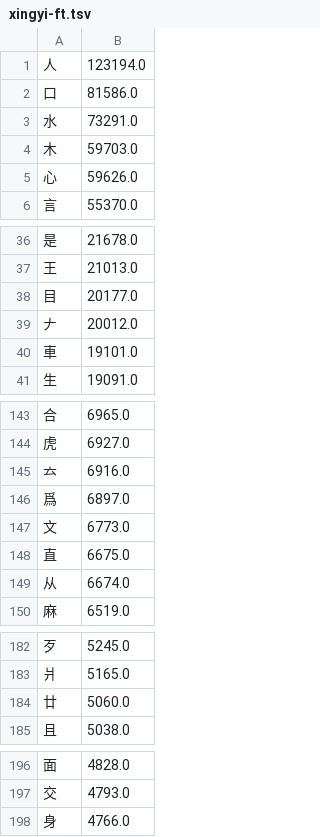
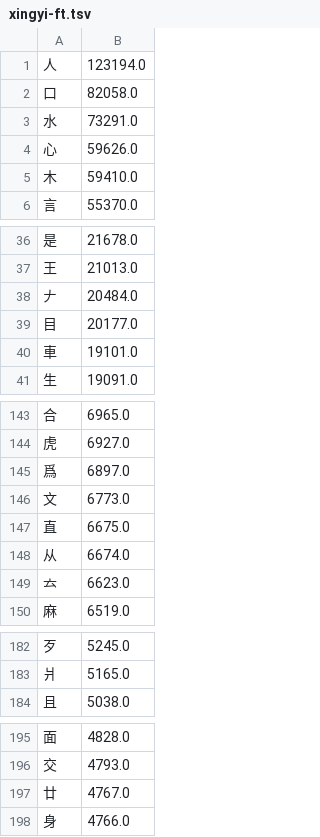
Before and after one commit to chenlin014/xinzheng, a TSV file: frequency/zigen/xingyi-ft.tsv, drawn as a sheet; only a part is shown, gaps mark what is left out; the diff covers the shown part only.

```diff
--- a/frequency/zigen/xingyi-ft.tsv
+++ b/frequency/zigen/xingyi-ft.tsv
@@ -1,6 +1,6 @@
 人	123194.0
-口	81586.0
+口	82058.0
 水	73291.0
-木	59703.0
 心	59626.0
+木	59410.0
 言	55370.0
@@ -37,4 +37,4 @@
 王	21013.0
+𠂇	20484.0
 目	20177.0
-𠂇	20012.0
 車	19101.0
@@ -144,3 +144,2 @@
 虎	6927.0
-𠫓	6916.0
 爲	6897.0
@@ -149,2 +148,3 @@
 从	6674.0
+𠫓	6623.0
 麻	6519.0
@@ -183,3 +183,2 @@
 爿	5165.0
-廿	5060.0
 且	5038.0
@@ -197,2 +196,3 @@
 交	4793.0
+廿	4767.0
 身	4766.0
```
Also changed, not shown: 1 added row and 1 removed row elsewhere in this file, frequency/zigen/siyuan.tsv, zg-scheme/siyuan/siyuan.tsv, 9 other files.
